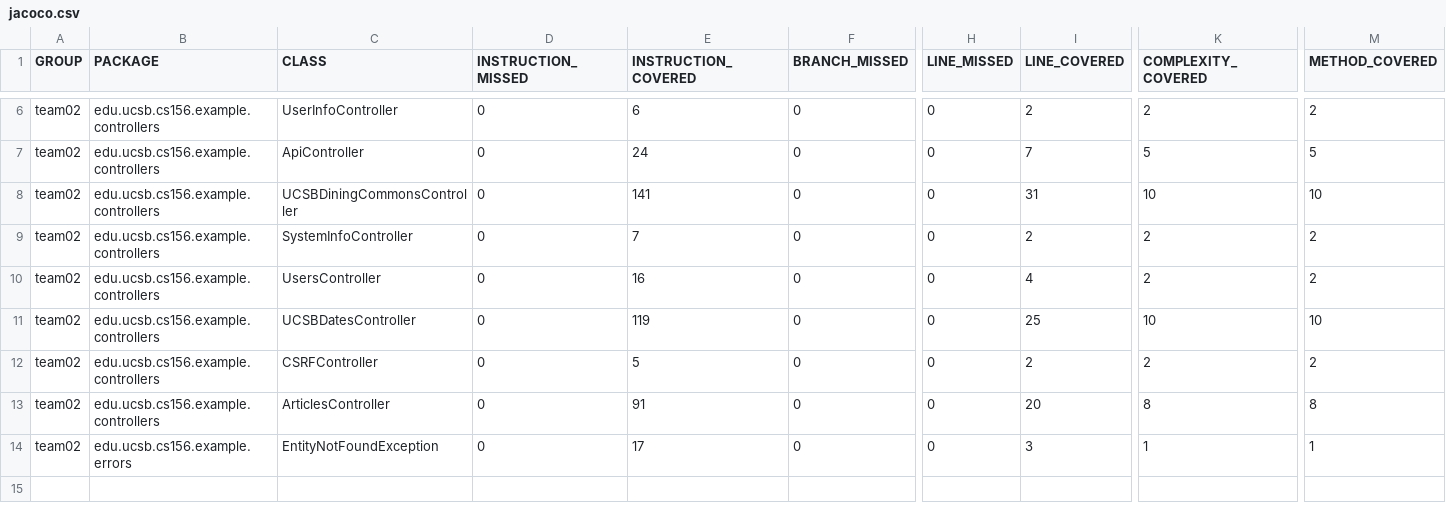
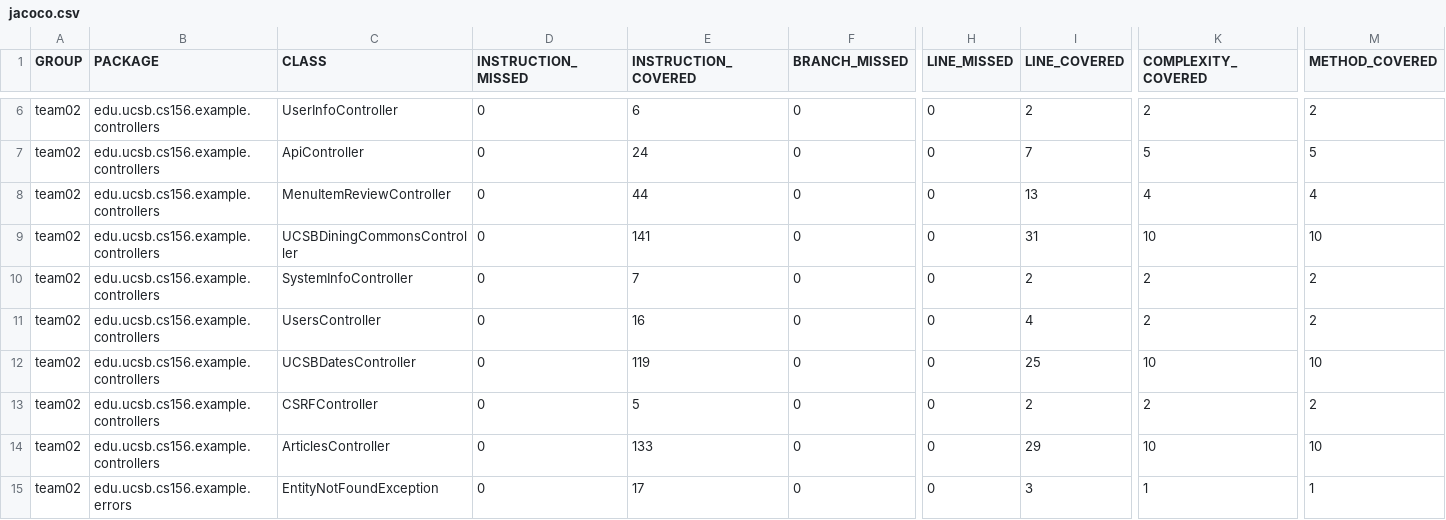
Before and after one commit to ucsb-cs156-f23/team02-f23-5pm-3, a CSV file: jacoco/jacoco.csv, drawn as a sheet; only a part is shown, gaps mark what is left out; addresses are those after the commit; rows hold the shown columns only; the diff names each change by its address in the sheet, - before the commit and + after, or states it on an @@ line.

Commit message:
Deploying to gh-pages from @ ucsb-cs156-f23/team02-f23-5pm-3@5899d21a2a155f237c40f7ddaf16157d46864b67 🚀

```diff
--- a/jacoco/jacoco.csv
+++ b/jacoco/jacoco.csv
+row 8: team02 | edu.ucsb.cs156.example.controllers | MenuItemReviewController | 0 | 44 | 0 | 0 | 13 | 4 | 4
-E14 (INSTRUCTION_COVERED): 91
+E14 (INSTRUCTION_COVERED): 133
-I14 (LINE_COVERED): 20
+I14 (LINE_COVERED): 29
-K14 (COMPLEXITY_COVERED): 8
+K14 (COMPLEXITY_COVERED): 10
-M14 (METHOD_COVERED): 8
+M14 (METHOD_COVERED): 10
```
Also changed, not shown: 9 other files.
